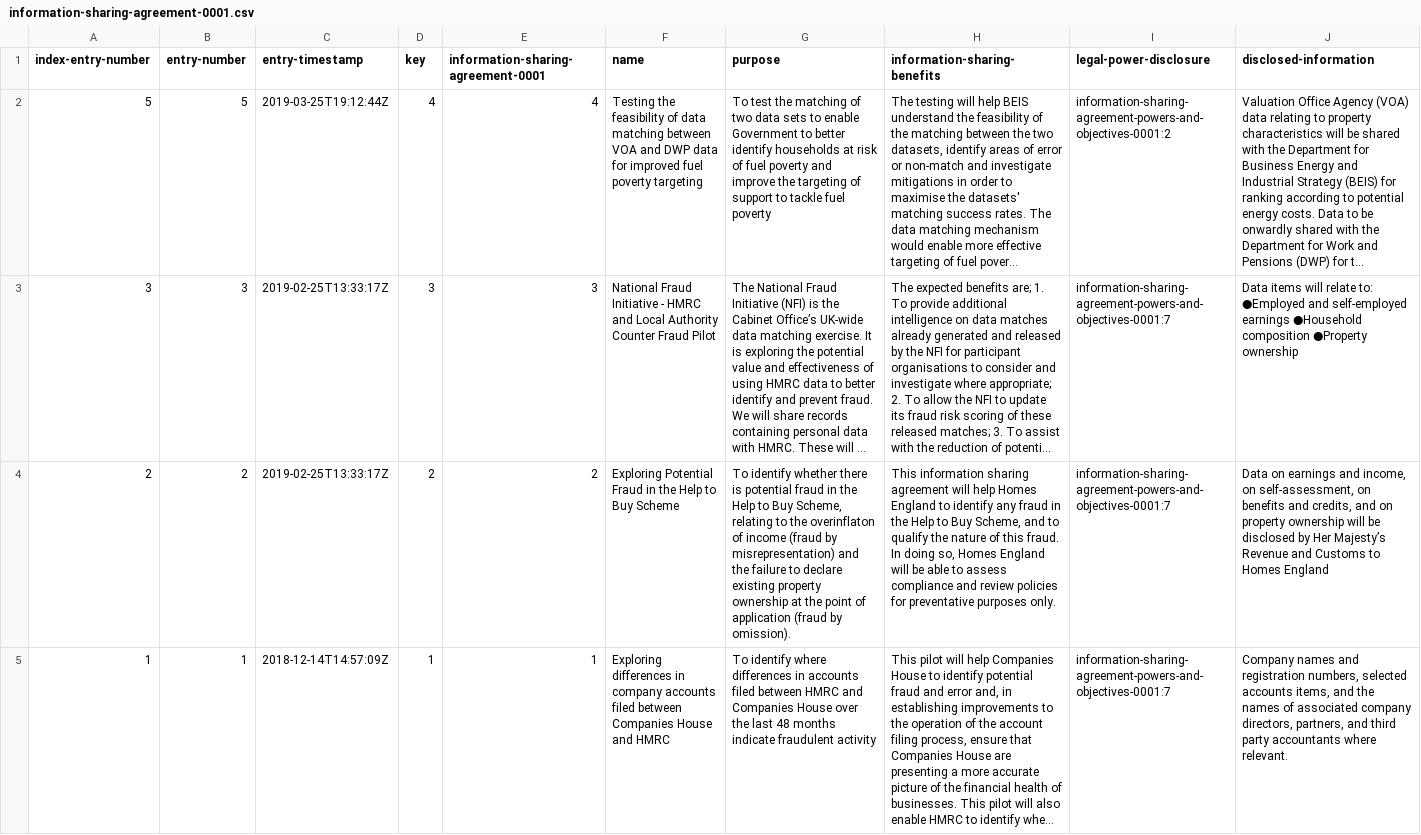
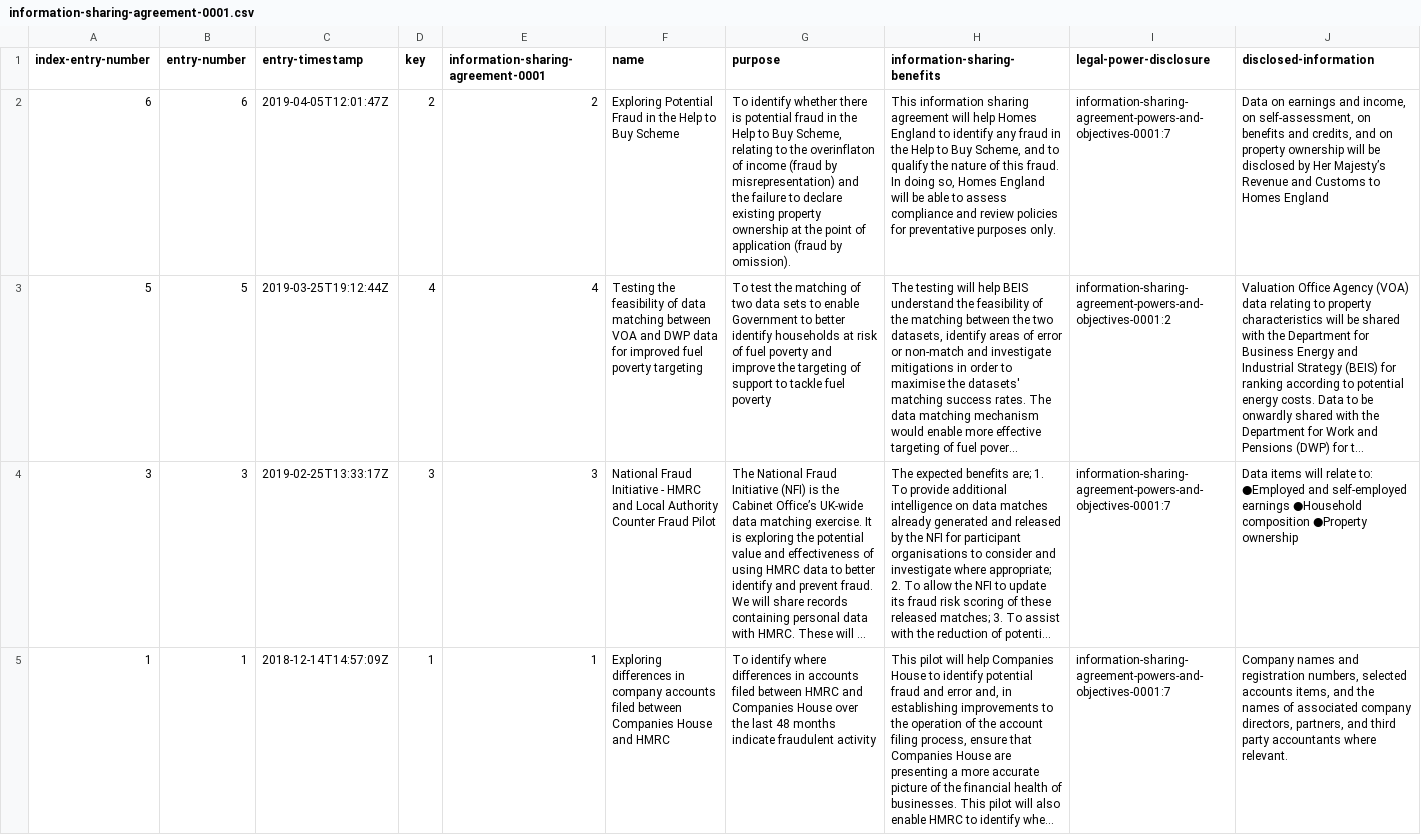
Before and after one commit to DemocracyClub/GDSRegisters, a CSV file: registers/information-sharing-agreement-0001/information-sharing-agreement-0001.csv, drawn as a sheet; only a part is shown; long unchanged cells end in …; removed rows and columns are numbered as before the commit, all else as after; rows hold the shown columns only; the diff names each change by its address in the sheet, - before the commit and + after, or states it on an @@ line.

Commit message:
Updated on 2019-04-05T18:02:19.384239

```diff
--- a/registers/information-sharing-agreement-0001/information-sharing-agreement-0001.csv
+++ b/registers/information-sharing-agreement-0001/information-sharing-agreement-0001.csv
+row 2: 6 | 6 | 2019-04-05T12:01:47Z | 2 | 2 | Exploring Potential Fraud in the Help to Buy Scheme | To identify whether there is potential fraud in the Help to Buy Scheme, relating to the overinflaton of income (fraud by misrepresentation) and the failure to declare existing property ownership at the point of application (fraud by omission). | This information sharing agreement will help Homes England to identify any fraud in the Help to Buy Scheme, and to qualify the nature of this fraud. In doing so, Homes England will be able to assess compliance and review policies for preventative purposes only. | information-sharing-agreement-powers-and-objectives-0001:7 | Data on earnings and income, on self-assessment, on benefits and credits, and on property ownership will be disclosed by Her Majesty’s Revenue and Customs to Homes England
-row 4: 2 | 2 | 2019-02-25T13:33:17Z | 2 | 2 | Exploring Potential Fraud in the Help to Buy Scheme | To identify whether there is potential fraud in the Help to Buy Scheme, relating to the overinflaton of income (fraud by misrepresentation) and the failure to declare existing property ownership at the point of application (fraud by omission). | This information sharing agreement will help Homes England to identify any fraud in the Help to Buy Scheme, and to qualify the nature of this fraud. In doing so, Homes England will be able to assess compliance and review policies for preventative purposes only. | information-sharing-agreement-powers-and-objectives-0001:7 | Data on earnings and income, on self-assessment, on benefits and credits, and on property ownership will be disclosed by Her Majesty’s Revenue and Customs to Homes England
```
